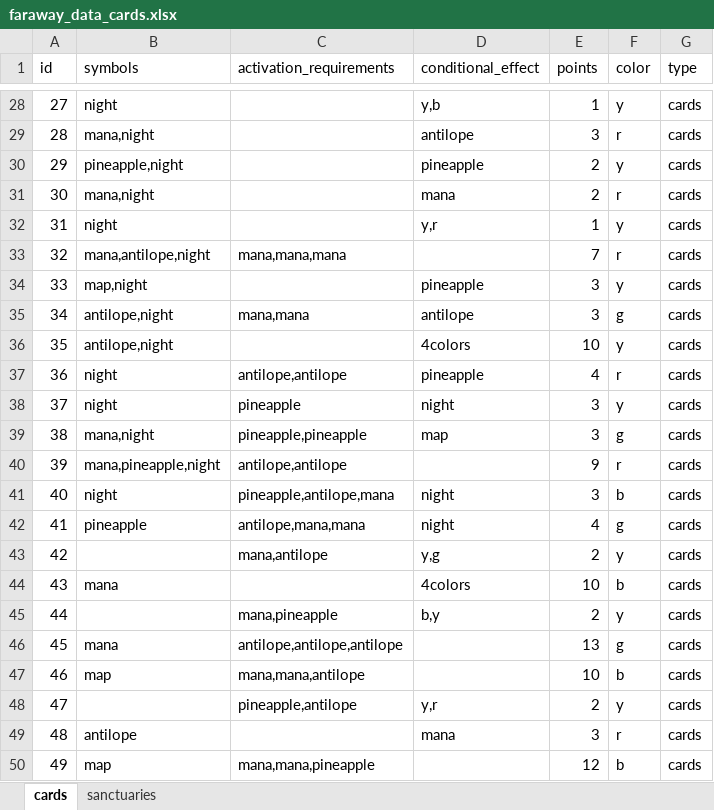
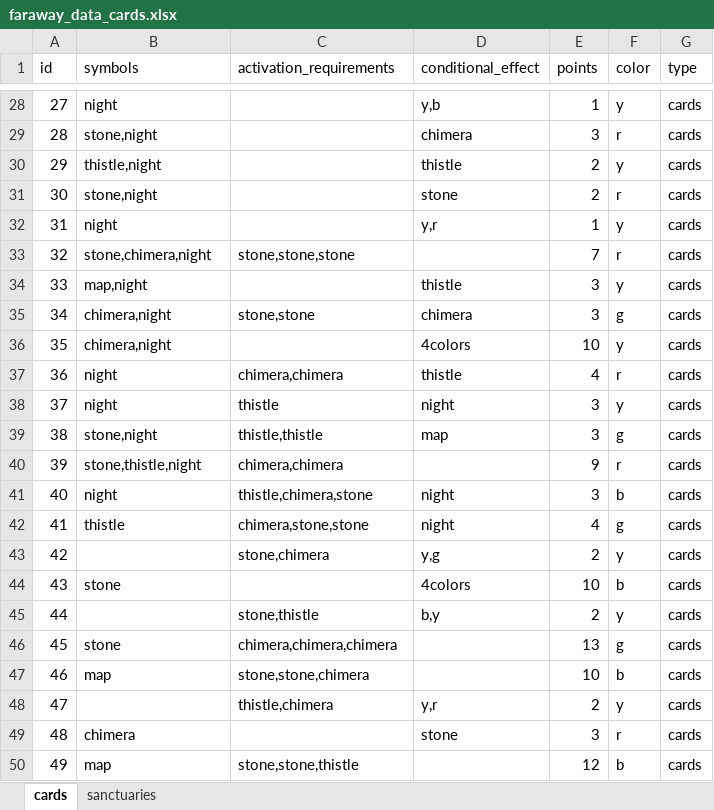
Before and after one commit to faltawer/Faraway_analyze, an Excel workbook: Documentation/faraway_data_cards.xlsx, sheet cards, drawn as a sheet; only a part is shown, gaps mark what is left out; values as stored, in another font and other column widths than the file's, no borders; the diff covers the shown part only; the diff names each change by its address in the sheet, - before the commit and + after, or states it on an @@ line.

```diff
--- a/Documentation/faraway_data_cards.xlsx (sheet cards)
+++ b/Documentation/faraway_data_cards.xlsx (sheet cards)
-B29 (symbols): mana,night
+B29 (symbols): stone,night
-D29 (conditional_effect): antilope
+D29 (conditional_effect): chimera
-B30 (symbols): pineapple,night
+B30 (symbols): thistle,night
-D30 (conditional_effect): pineapple
+D30 (conditional_effect): thistle
-B31 (symbols): mana,night
+B31 (symbols): stone,night
-D31 (conditional_effect): mana
+D31 (conditional_effect): stone
-B33 (symbols): mana,antilope,night
+B33 (symbols): stone,chimera,night
-C33 (activation_requirements): mana,mana,mana
+C33 (activation_requirements): stone,stone,stone
-D34 (conditional_effect): pineapple
+D34 (conditional_effect): thistle
-B35:B36 (symbols): antilope,night
+B35:B36 (symbols): chimera,night
-C35 (activation_requirements): mana,mana
+C35 (activation_requirements): stone,stone
-D35 (conditional_effect): antilope
+D35 (conditional_effect): chimera
-C37 (activation_requirements): antilope,antilope
+C37 (activation_requirements): chimera,chimera
-D37 (conditional_effect): pineapple
+D37 (conditional_effect): thistle
-C38 (activation_requirements): pineapple
+C38 (activation_requirements): thistle
-B39 (symbols): mana,night
+B39 (symbols): stone,night
-C39 (activation_requirements): pineapple,pineapple
+C39 (activation_requirements): thistle,thistle
-B40 (symbols): mana,pineapple,night
+B40 (symbols): stone,thistle,night
-C40 (activation_requirements): antilope,antilope
+C40 (activation_requirements): chimera,chimera
-C41 (activation_requirements): pineapple,antilope,mana
+C41 (activation_requirements): thistle,chimera,stone
-B42 (symbols): pineapple
+B42 (symbols): thistle
-C42 (activation_requirements): antilope,mana,mana
+C42 (activation_requirements): chimera,stone,stone
-C43 (activation_requirements): mana,antilope
+C43 (activation_requirements): stone,chimera
-B44 (symbols): mana
+B44 (symbols): stone
-C45 (activation_requirements): mana,pineapple
+C45 (activation_requirements): stone,thistle
-B46 (symbols): mana
+B46 (symbols): stone
-C46 (activation_requirements): antilope,antilope,antilope
+C46 (activation_requirements): chimera,chimera,chimera
-C47 (activation_requirements): mana,mana,antilope
+C47 (activation_requirements): stone,stone,chimera
-C48 (activation_requirements): pineapple,antilope
+C48 (activation_requirements): thistle,chimera
-B49 (symbols): antilope
+B49 (symbols): chimera
-D49 (conditional_effect): mana
+D49 (conditional_effect): stone
-C50 (activation_requirements): mana,mana,pineapple
+C50 (activation_requirements): stone,stone,thistle
```
Also changed, not shown: 82 edited cells elsewhere in this sheet, Documentation/faraway_data.xlsx, Documentation/faraway_data_sanctuaries.xlsx, 29 other files.
